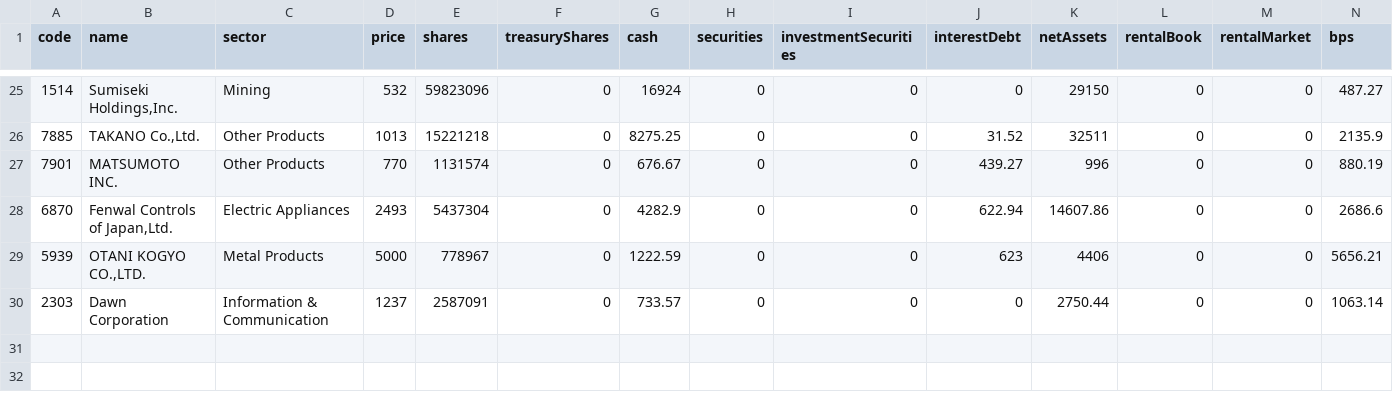
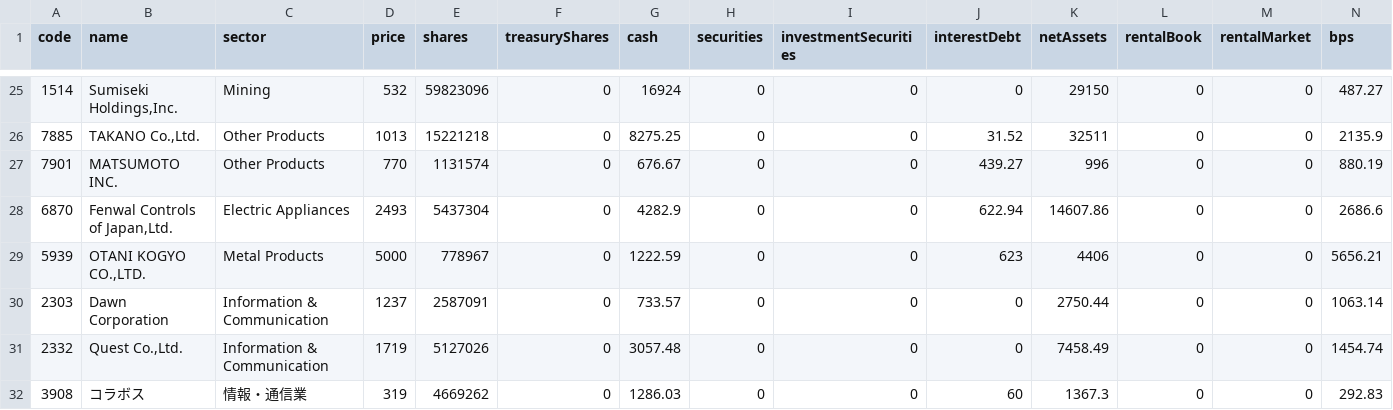
Before and after one commit to sensin0/candidate-stock-assist, a CSV file: data/stock-master-promoted.csv, drawn as a sheet; only a part is shown, gaps mark what is left out; rows hold the shown columns only; the diff names each change by its address in the sheet, - before the commit and + after, or states it on an @@ line.

```diff
--- a/data/stock-master-promoted.csv
+++ b/data/stock-master-promoted.csv
+row 31: 2332 | Quest Co.,Ltd. | Information & Communication | 1719 | 5127026 | 0 | 3057.48 | 0 | 0 | 0 | 7458.49 | 0 | 0 | 1454.74
+row 32: 3908 | コラボス | 情報・通信業 | 319 | 4669262 | 0 | 1286.03 | 0 | 0 | 60 | 1367.3 | 0 | 0 | 292.83
```
Also changed, not shown: data/auto-financial-followup.csv, data/financial-confirmation-queue.csv, 41 other files.
